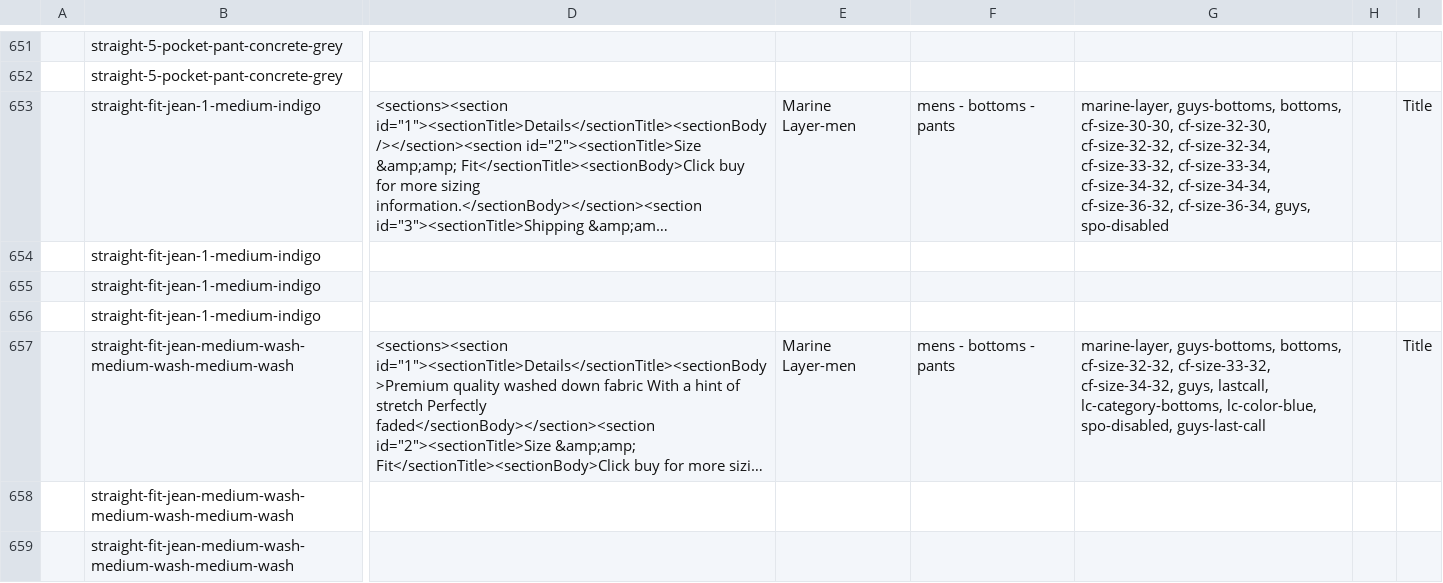
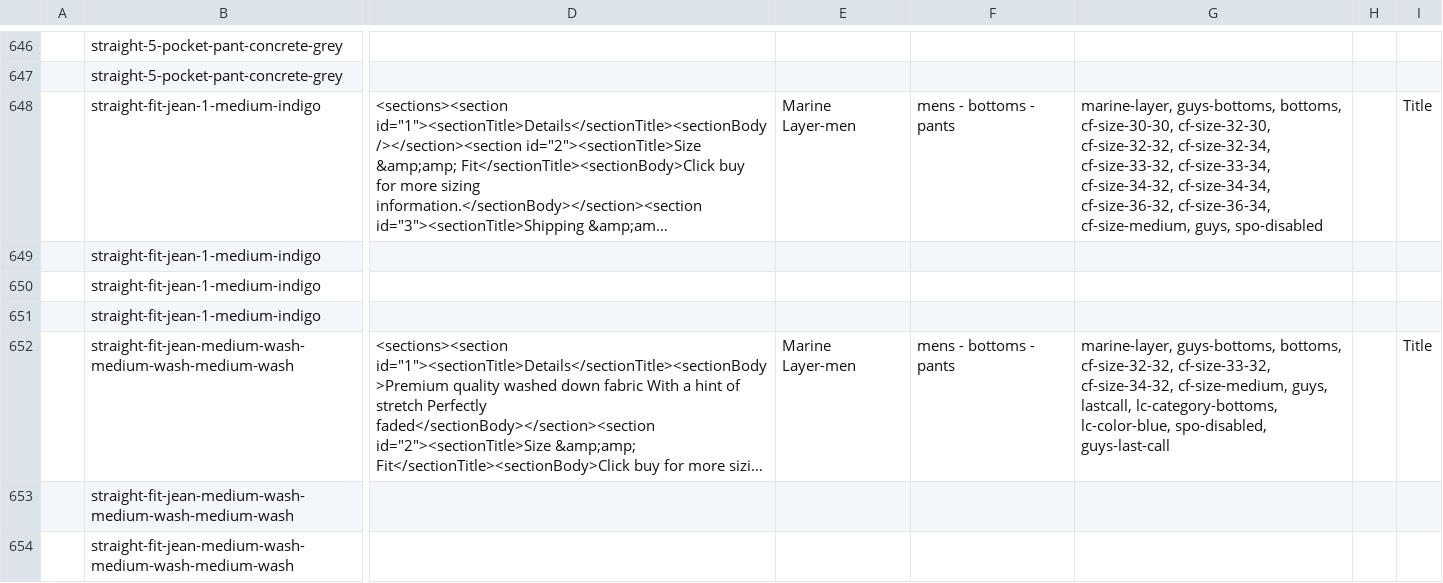
Before and after one commit to arishabh/boulevard, a CSV file: v4/old/MarinelayerInventory.csv, drawn as a sheet; only a part is shown, gaps mark what is left out; long unchanged cells end in …; addresses are those after the commit; the diff covers the shown part only; the diff names each change by its address in the sheet, - before the commit and + after, or states it on an @@ line.

```diff
--- a/v4/old/MarinelayerInventory.csv
+++ b/v4/old/MarinelayerInventory.csv
-G648: …cf-size-36-32, cf-size-36-34, guys, spo-disabled
+G648: …cf-size-36-32, cf-size-36-34, cf-size-medium, guys, spo-disabled
-G652: …cf-size-33-32, cf-size-34-32, guys, lastcall,…
+G652: …cf-size-33-32, cf-size-34-32, cf-size-medium, guys, lastcall,…
```
Also changed, not shown: 3 added rows, 12 removed rows and 27 edited cells elsewhere in this file, v4/old/BarneycoolsInventory.csv, v4/old/ClearweatherbrandInventory.csv, 44 other files.
